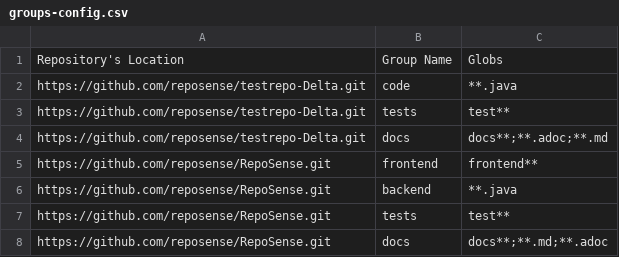
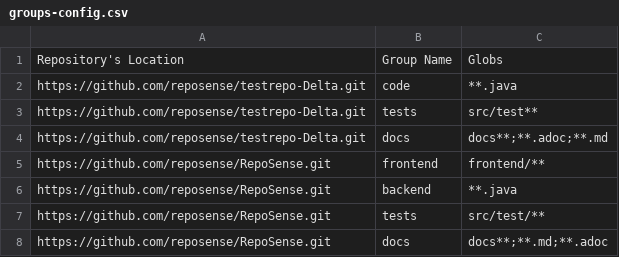
Before and after one commit to reposense/RepoSense, a CSV file: groups-config.csv, drawn as a sheet.

Commit message:
Update groups-config.csv
- Updated the example cases to be more representative of the current folder structure

```diff
--- a/groups-config.csv
+++ b/groups-config.csv
@@ -2,7 +2,7 @@ Repository's Location,Group Name, Globs
 https://github.com/reposense/testrepo-Delta.git,code,**.java
-https://github.com/reposense/testrepo-Delta.git,tests,test**
+https://github.com/reposense/testrepo-Delta.git,tests,src/test**
 https://github.com/reposense/testrepo-Delta.git,docs,docs**;**.adoc;**.md
-https://github.com/reposense/RepoSense.git,frontend,frontend**
+https://github.com/reposense/RepoSense.git,frontend,frontend/**
 https://github.com/reposense/RepoSense.git,backend,**.java
-https://github.com/reposense/RepoSense.git,tests,test**
+https://github.com/reposense/RepoSense.git,tests,src/test/**
 https://github.com/reposense/RepoSense.git,docs,docs**;**.md;**.adoc
```
